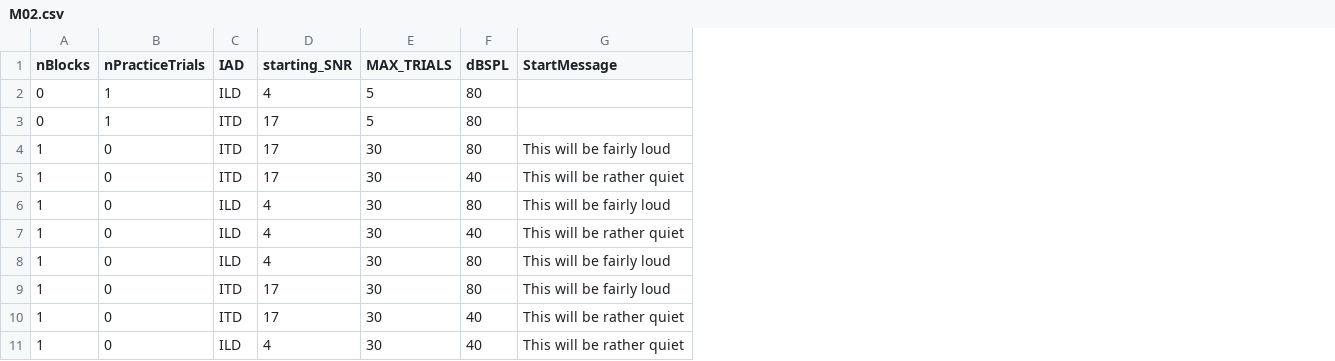
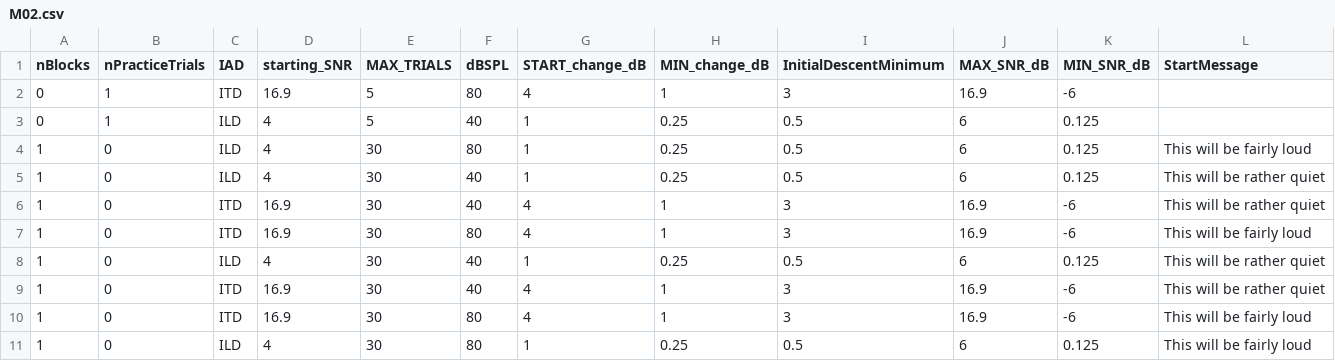
Before and after one commit to timschoof/TransposedIAD, a CSV file: Seq Lists/M02.csv, drawn as a sheet; removed rows and columns are numbered as before the commit, all else as after; the diff names each change by its address in the sheet, - before the commit and + after, or states it on an @@ line.

```diff
--- a/Seq Lists/M02.csv
+++ b/Seq Lists/M02.csv
+column G (START_change_dB), rows 2-5: 4 | 1 | 1 | 1; row 11: 1
+column H (MIN_change_dB), rows 2-5: 1 | 0.25 | 0.25 | 0.25; row 11: 0.25
+column I (InitialDescentMinimum), rows 2-5: 3 | 0.5 | 0.5 | 0.5; row 11: 0.5
+column J (MAX_SNR_dB), rows 2-5: 16.9 | 6 | 6 | 6; row 11: 6
+column K (MIN_SNR_dB), rows 2-5: -6 | 0.125 | 0.125 | 0.125; row 11: 0.125
-C2 (IAD): ILD
+C2 (IAD): ITD
-D2 (starting_SNR): 4
+D2 (starting_SNR): 16.9
-C3 (IAD): ITD
+C3 (IAD): ILD
-D3 (starting_SNR): 17
+D3 (starting_SNR): 4
-F3 (dBSPL): 80
+F3 (dBSPL): 40
-row 4: 1 | 0 | ITD | 17 | 30 | 80 | This will be fairly loud
-row 5: 1 | 0 | ITD | 17 | 30 | 40 | This will be rather quiet
+row 6: 1 | 0 | ITD | 16.9 | 30 | 40 | 4 | 1 | 3 | 16.9 | -6 | This will be rather quiet
+row 7: 1 | 0 | ITD | 16.9 | 30 | 80 | 4 | 1 | 3 | 16.9 | -6 | This will be fairly loud
@@ row 11 moved to row 8: 1 @@
+row 9: 1 | 0 | ITD | 16.9 | 30 | 40 | 4 | 1 | 3 | 16.9 | -6 | This will be rather quiet
+row 10: 1 | 0 | ITD | 16.9 | 30 | 80 | 4 | 1 | 3 | 16.9 | -6 | This will be fairly loud
-row 9: 1 | 0 | ITD | 17 | 30 | 80 | This will be fairly loud
-row 10: 1 | 0 | ITD | 17 | 30 | 40 | This will be rather quiet
```
Also changed, not shown: Seq Lists/M01.csv, Seq Lists/M03.csv, 48 other files.
